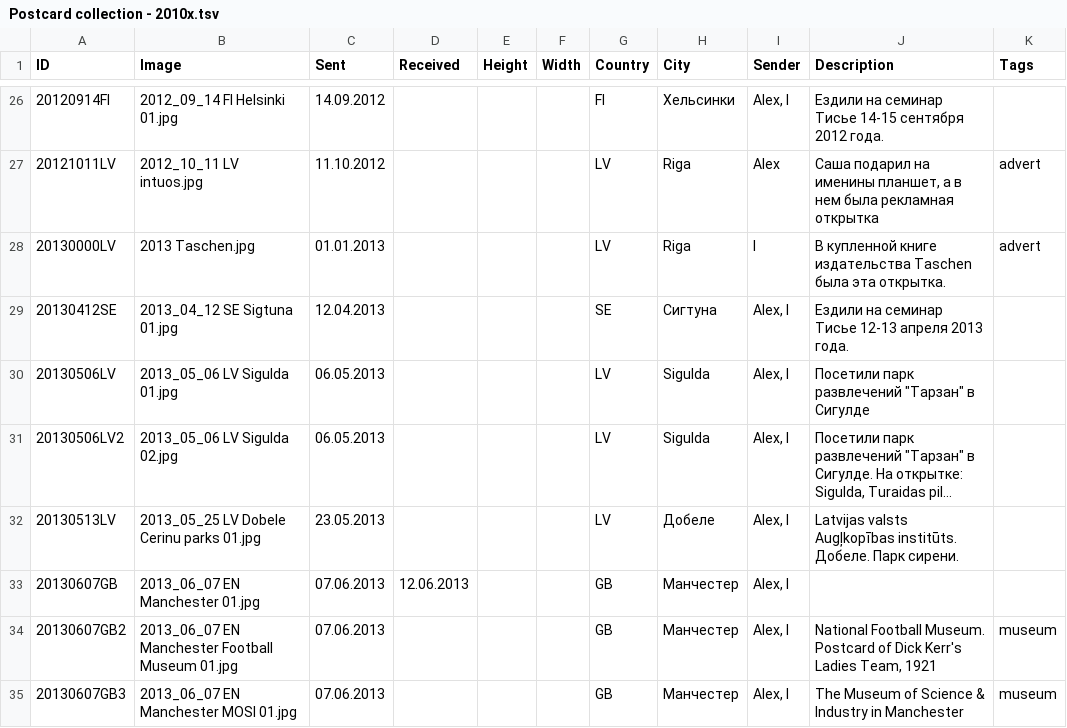
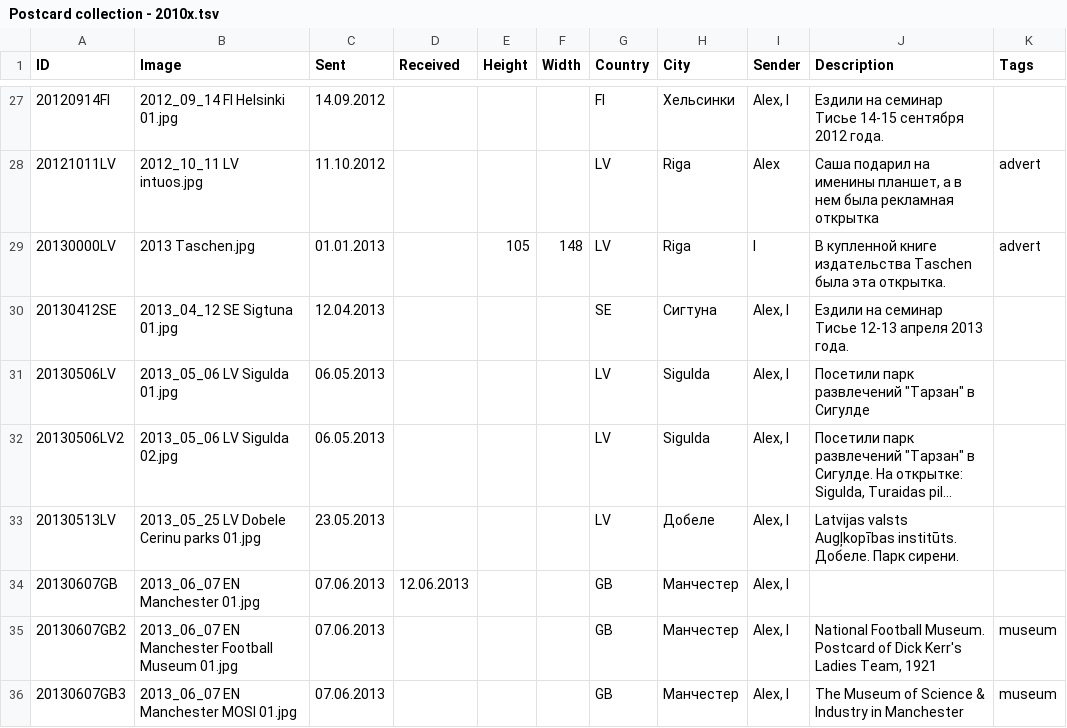
Before and after one commit to KarinaCher/collection, a TSV file: src/main/resources/Postcard collection - 2010x.tsv, drawn as a sheet; only a part is shown, gaps mark what is left out; long unchanged cells end in …; the diff covers the shown part only.

```diff
--- a/src/main/resources/Postcard collection - 2010x.tsv
+++ b/src/main/resources/Postcard collection - 2010x.tsv
@@ -27,3 +28,3 @@ ID	Image	Sent	Received	Height	Width	Country	City	Sender	Description	Tags
 20121011LV	2012_10_11 LV intuos.jpg	11.10.2012				LV	Riga	Alex	Саша подарил на именины планшет, а в нем была рекламная открытка	advert
-20130000LV	2013 Taschen.jpg	01.01.2013				LV	Riga	I	В купленной книге издательства Taschen была эта открытка.	advert
+20130000LV	2013 Taschen.jpg	01.01.2013		105	148	LV	Riga	I	В купленной книге издательства Taschen была эта открытка.	advert
 20130412SE	2013_04_12 SE Sigtuna 01.jpg	12.04.2013				SE	Сигтуна	Alex, I	Ездили на семинар Тисье 12-13 апреля 2013 года.	
```
Also changed, not shown: 1 added row and 40 edited cells elsewhere in this file, src/main/resources/Postcard collection - 2000x.tsv, 11 other files.
